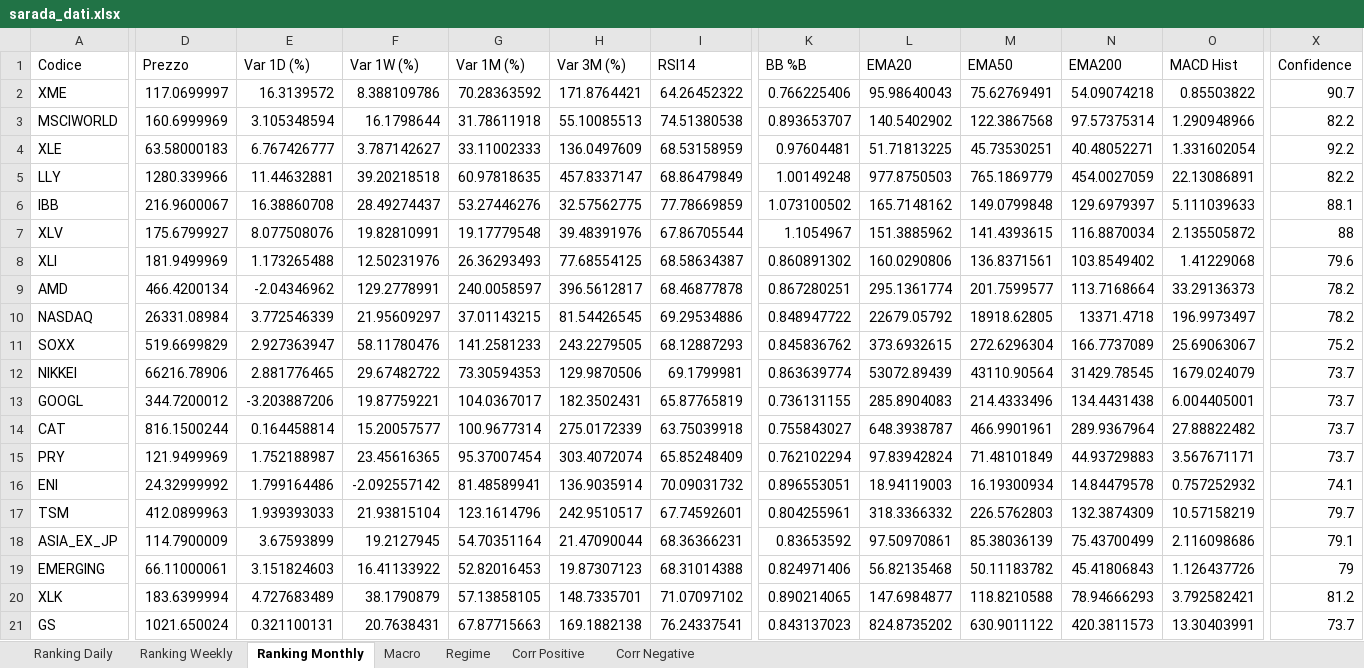
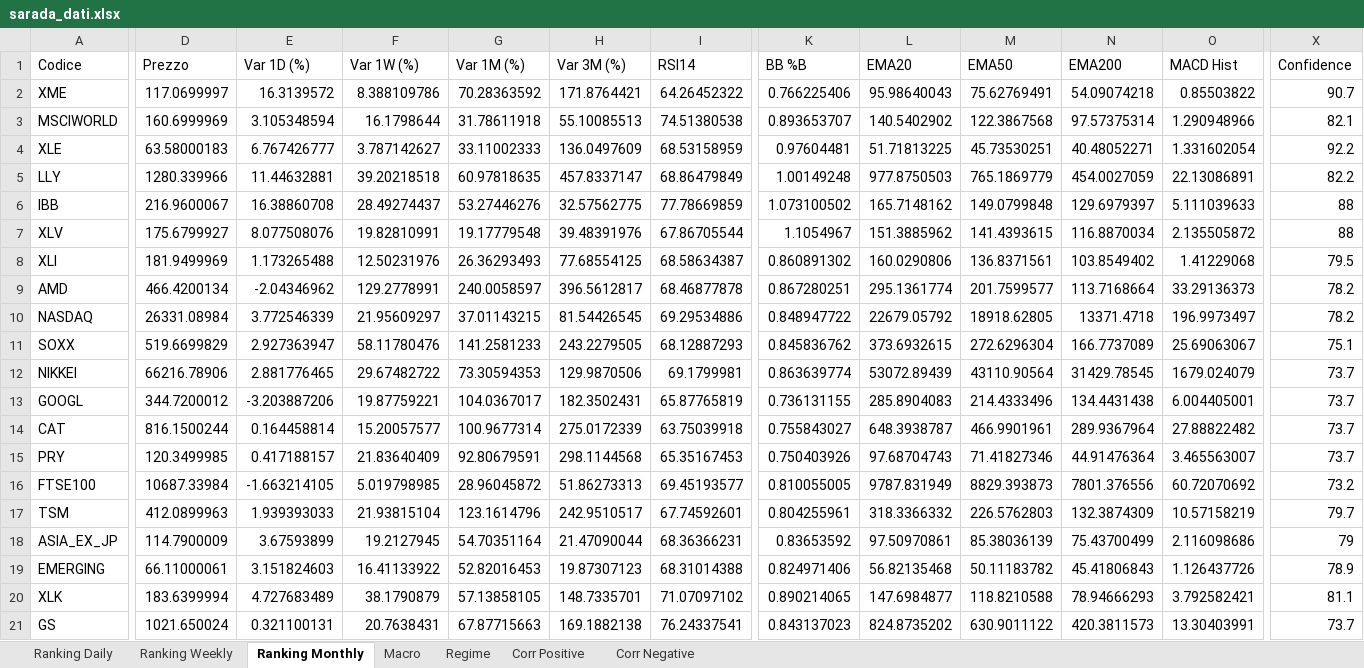
Before and after one commit to giapal96-star/jennifer-trading-dashbord, an Excel workbook: docs/sarada_dati.xlsx, sheet Ranking Monthly, drawn as a sheet; only a part is shown, gaps mark what is left out; values as stored, in another font and other column widths than the file's, no borders; removed rows and columns are numbered as before the commit, all else as after; rows hold the shown columns only; the diff covers the shown part only; the diff names each change by its address in the sheet, - before the commit and + after, or states it on an @@ line.

```diff
--- a/docs/sarada_dati.xlsx (sheet Ranking Monthly)
+++ b/docs/sarada_dati.xlsx (sheet Ranking Monthly)
-X3 (Confidence): 82.2
+X3 (Confidence): 82.1
-X6 (Confidence): 88.1
+X6 (Confidence): 88
-X8 (Confidence): 79.6
+X8 (Confidence): 79.5
-X11 (Confidence): 75.2
+X11 (Confidence): 75.1
-D15 (Prezzo): 121.9499969
+D15 (Prezzo): 120.3499985
-E15 (Var 1D (%)): 1.752188987
+E15 (Var 1D (%)): 0.417188157
-F15 (Var 1W (%)): 23.45616365
+F15 (Var 1W (%)): 21.83640409
-G15 (Var 1M (%)): 95.37007454
+G15 (Var 1M (%)): 92.80679591
-H15 (Var 3M (%)): 303.4072074
+H15 (Var 3M (%)): 298.1144568
-I15 (RSI14): 65.85248409
+I15 (RSI14): 65.35167453
-K15 (BB %B): 0.762102294
+K15 (BB %B): 0.750403926
-L15 (EMA20): 97.83942824
+L15 (EMA20): 97.68704743
-M15 (EMA50): 71.48101849
+M15 (EMA50): 71.41827346
-N15 (EMA200): 44.93729883
+N15 (EMA200): 44.91476364
-O15 (MACD Hist): 3.567671171
+O15 (MACD Hist): 3.465563007
-row 16: ENI | 24.32999992 | 1.799164486 | -2.092557142 | 81.48589941 | 136.9035914 | 70.09031732 | 0.896553051 | 18.94119003 | 16.19300934 | 14.84479578 | 0.757252932 | 74.1
+row 16: FTSE100 | 10687.33984 | -1.663214105 | 5.019798985 | 28.96045872 | 51.86273313 | 69.45193577 | 0.810055005 | 9787.831949 | 8829.393873 | 7801.376556 | 60.72070692 | 73.2
-X18 (Confidence): 79.1
+X18 (Confidence): 79
-X19 (Confidence): 79
+X19 (Confidence): 78.9
-X20 (Confidence): 81.2
+X20 (Confidence): 81.1
```
Also changed, not shown: 10 added rows, 10 removed rows and 739 edited cells elsewhere in this sheet, sheet Ranking Daily, sheet Ranking Weekly, sheet Corr Positive, sheet Macro, sheet Regime, 2 other files.
